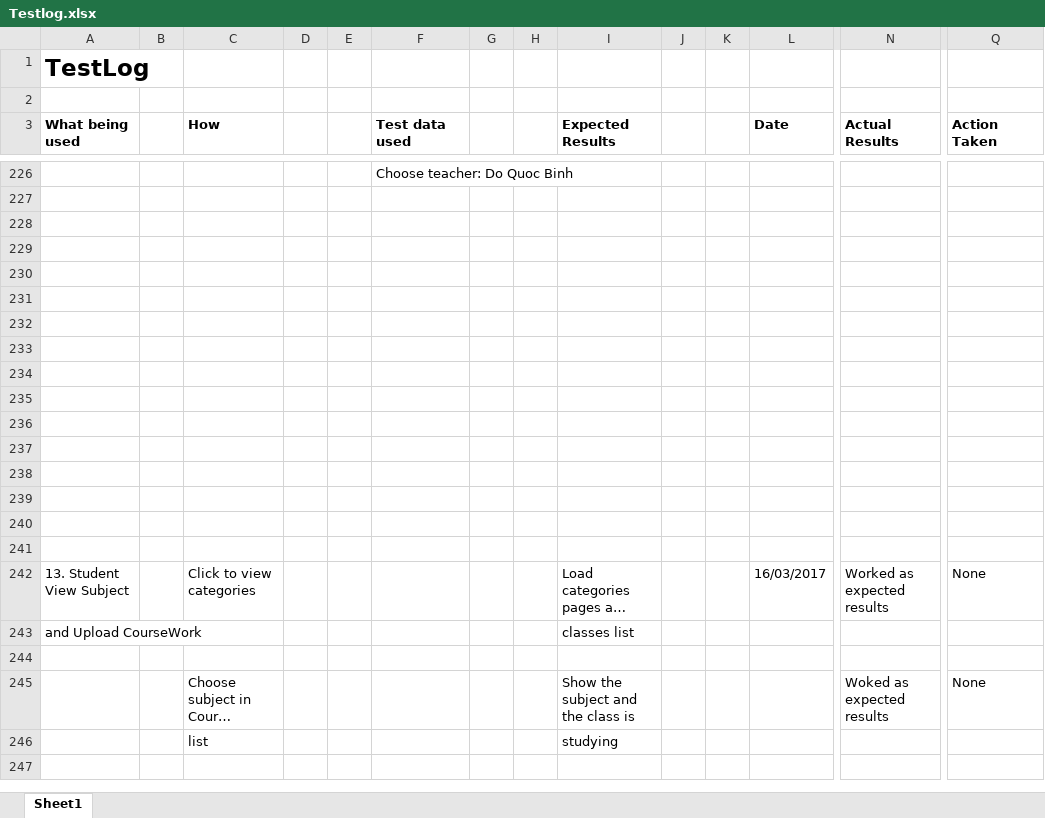
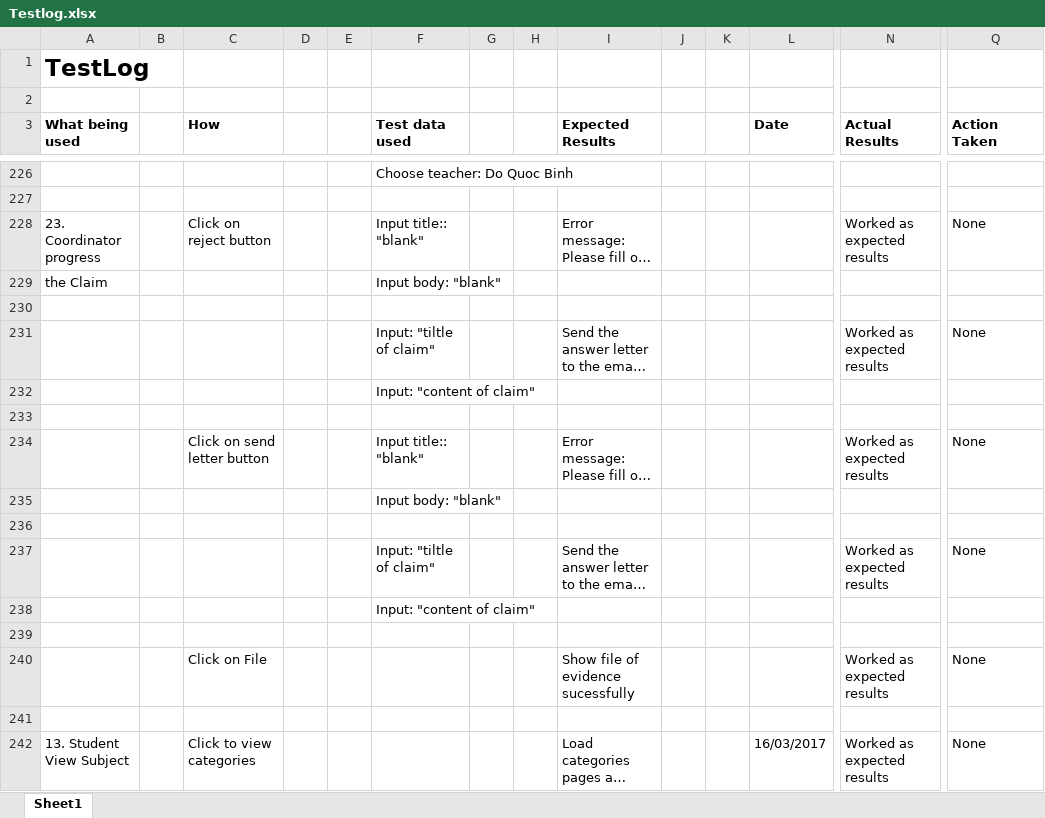
Before and after one commit to huyddgc00185/ProjectCMS, an Excel workbook: TestLog/Testlog.xlsx, sheet Sheet1, drawn as a sheet; only a part is shown, gaps mark what is left out; the shorter side is filled out with more unchanged rows; long unchanged cells end in …; values as stored, in another font and other column widths than the file's, no borders; removed rows and columns are numbered as before the commit, all else as after; rows hold the shown columns only; the diff covers the shown part only; the diff names each change by its address in the sheet, - before the commit and + after, or states it on an @@ line.

Commit message:
Update

```diff
--- a/TestLog/Testlog.xlsx (sheet Sheet1)
+++ b/TestLog/Testlog.xlsx (sheet Sheet1)
@@ row 446 moved to row 228: 23. Coordinator progress @@
@@ row 447 moved to row 229: the Claim @@
@@ row 449 moved to row 231: Input: "tiltle of claim" @@
@@ row 450 moved to row 232: Input: "content of claim" @@
@@ row 452 moved to row 234: Click on send letter button @@
@@ row 453 moved to row 235: Input body: "blank" @@
@@ row 455 moved to row 237: Input: "tiltle of claim" @@
@@ row 456 moved to row 238: Input: "content of claim" @@
-row 240: (empty)
+row 240:  |  | Click on File |  |  |  |  |  | Show file of evidence sucessfully |  |  |  | Worked as expected results | None
-row 233: (empty)
-row 234: (empty)
-row 235: (empty)
-row 236: (empty)
-row 237: (empty)
-row 238: (empty)
-row 239: (empty)
-row 240: (empty)
```
Also changed, not shown: 6 removed rows elsewhere in this sheet.
